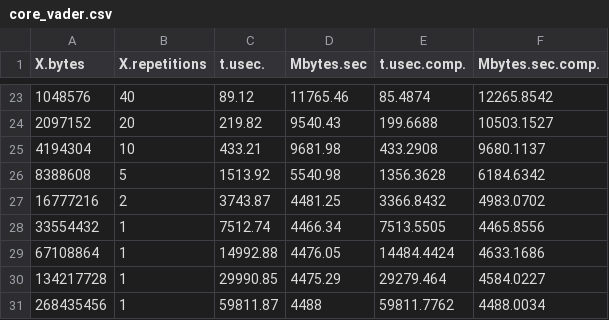
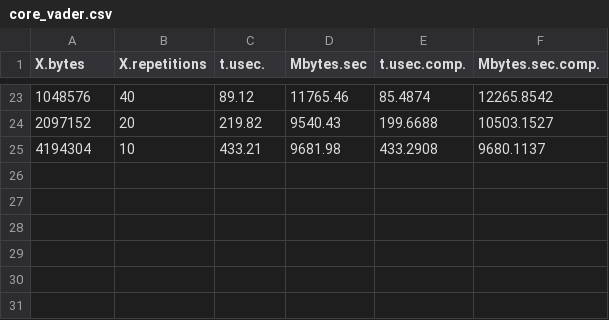
Before and after one commit to erikalena/hpc_assignment1, a CSV file: section2/csv/core_vader.csv, drawn as a sheet; only a part is shown, gaps mark what is left out.

```diff
--- a/section2/csv/core_vader.csv
+++ b/section2/csv/core_vader.csv
@@ -25,7 +25 @@ X.bytes,X.repetitions,t.usec.,Mbytes.sec,t.usec.comp.,Mbytes.sec.comp.
 4194304,10,433.21,9681.98,433.2908,9680.1137
-8388608,5,1513.92,5540.98,1356.3628,6184.6342
-16777216,2,3743.87,4481.25,3366.8432,4983.0702
-33554432,1,7512.74,4466.34,7513.5505,4465.8556
-67108864,1,14992.88,4476.05,14484.4424,4633.1686
-134217728,1,29990.85,4475.29,29279.464,4584.0227
-268435456,1,59811.87,4488,59811.7762,4488.0034
```
Also changed, not shown: section2/csv/core_tcp.csv, section2/csv/core_ucx.csv, 25 other files.
